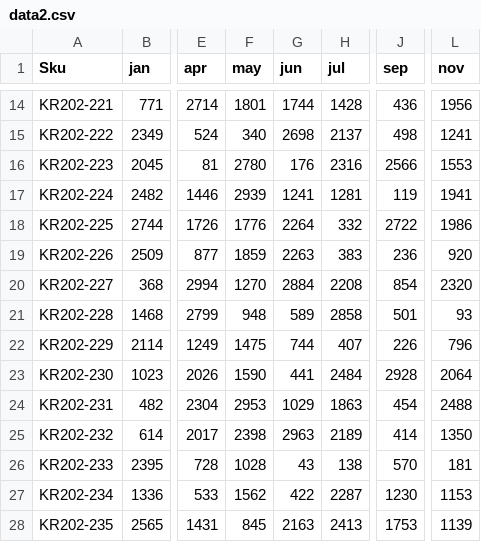
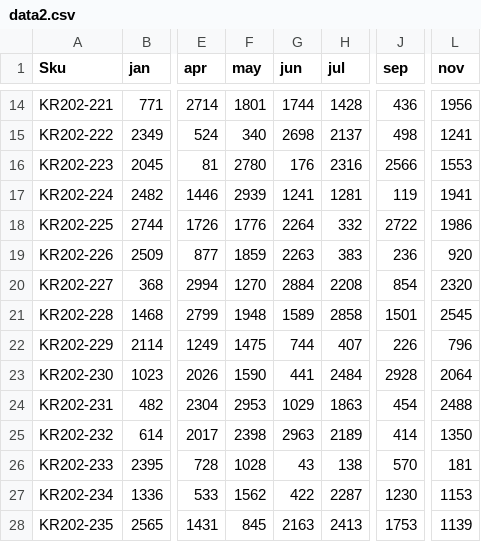
Before and after one commit to KevinFasusi/supplychainpy, a CSV file: supplychainpy/data2.csv, drawn as a sheet; only a part is shown, gaps mark what is left out; the diff names each change by its address in the sheet, - before the commit and + after, or states it on an @@ line.

```diff
--- a/supplychainpy/data2.csv
+++ b/supplychainpy/data2.csv
-F21 (may): 948
+F21 (may): 1948
-G21 (jun): 589
+G21 (jun): 1589
-J21 (sep): 501
+J21 (sep): 1501
-L21 (nov): 93
+L21 (nov): 2545
```
Also changed, not shown: 14 other files.
